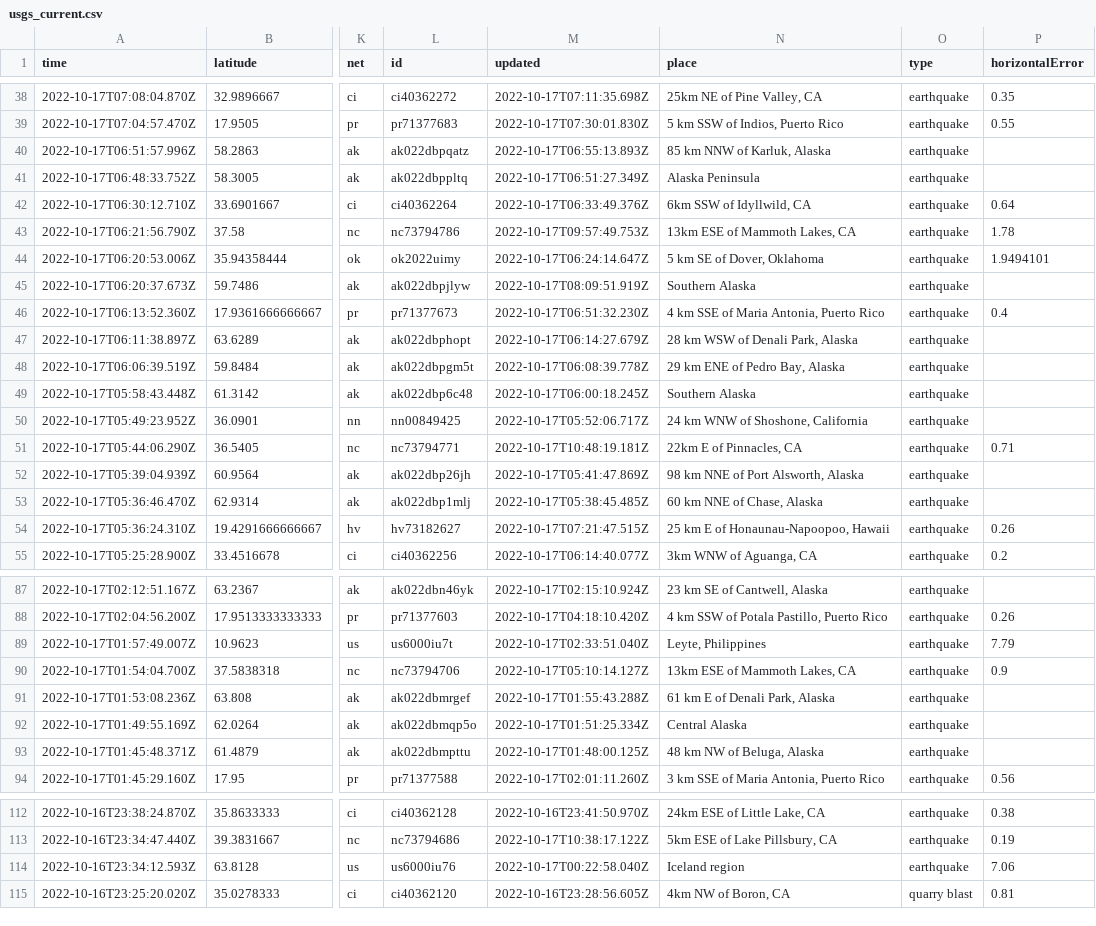
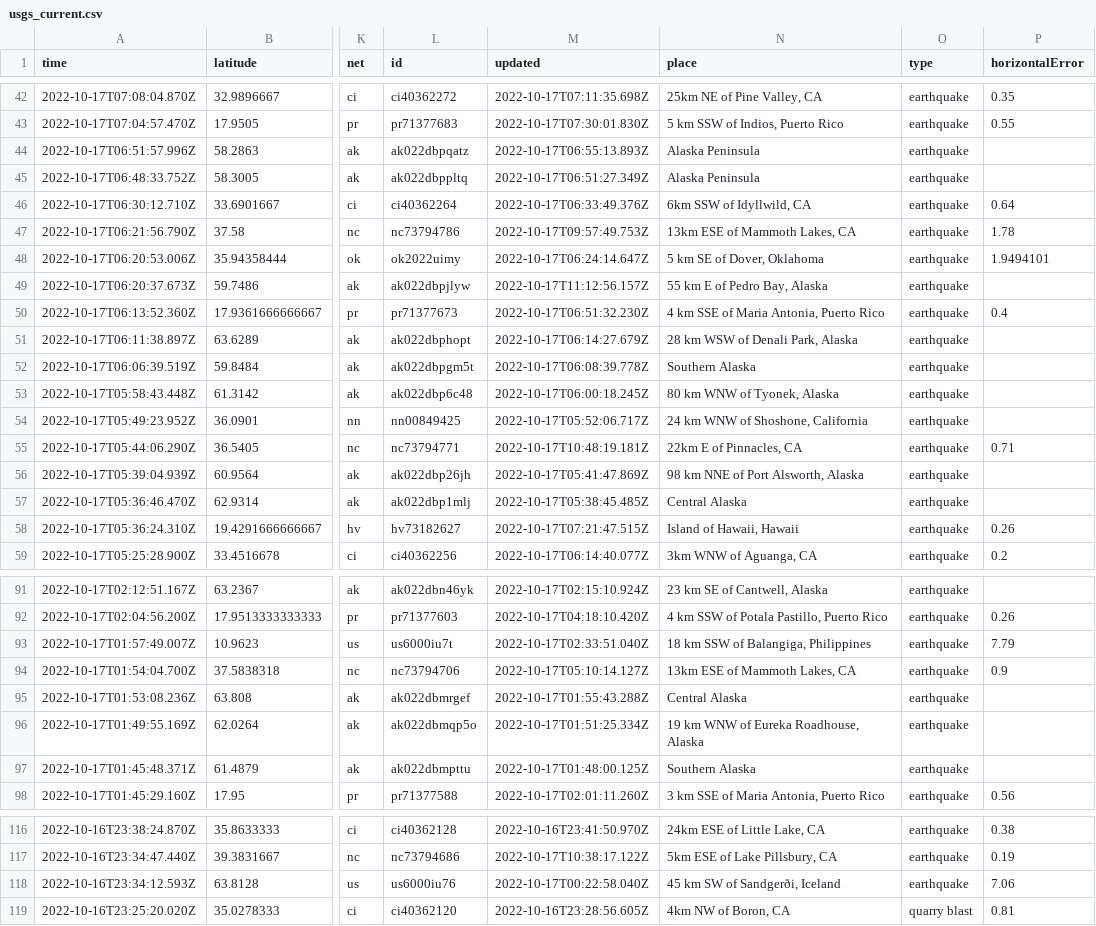
Before and after one commit to marypasciak/nicar-2022-github-actions, a CSV file: usgs_current.csv, drawn as a sheet; only a part is shown, gaps mark what is left out; addresses are those after the commit; the diff covers the shown part only; the diff names each change by its address in the sheet, - before the commit and + after, or states it on an @@ line.

```diff
--- a/usgs_current.csv
+++ b/usgs_current.csv
-N44 (place): 85 km NNW of Karluk, Alaska
+N44 (place): Alaska Peninsula
-M49 (updated): 2022-10-17T08:09:51.919Z
+M49 (updated): 2022-10-17T11:12:56.157Z
-N49 (place): Southern Alaska
+N49 (place): 55 km E of Pedro Bay, Alaska
-N52 (place): 29 km ENE of Pedro Bay, Alaska
+N52 (place): Southern Alaska
-N53 (place): Southern Alaska
+N53 (place): 80 km WNW of Tyonek, Alaska
-N57 (place): 60 km NNE of Chase, Alaska
+N57 (place): Central Alaska
-N58 (place): 25 km E of Honaunau-Napoopoo, Hawaii
+N58 (place): Island of Hawaii, Hawaii
-N93 (place): Leyte, Philippines
+N93 (place): 18 km SSW of Balangiga, Philippines
-N95 (place): 61 km E of Denali Park, Alaska
+N95 (place): Central Alaska
-N96 (place): Central Alaska
+N96 (place): 19 km WNW of Eureka Roadhouse, Alaska
-N97 (place): 48 km NW of Beluga, Alaska
+N97 (place): Southern Alaska
-N118 (place): Iceland region
+N118 (place): 45 km SW of Sandgerði, Iceland
```
Also changed, not shown: 4 added rows, 2 removed rows and 21 edited cells elsewhere in this file.
